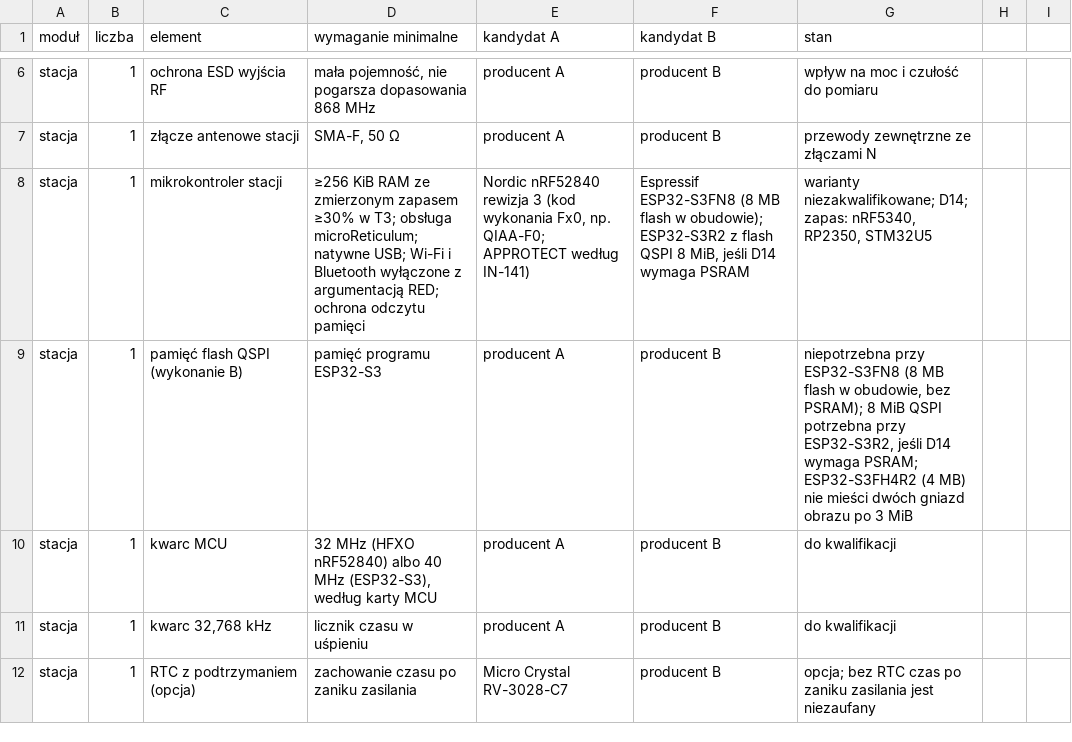
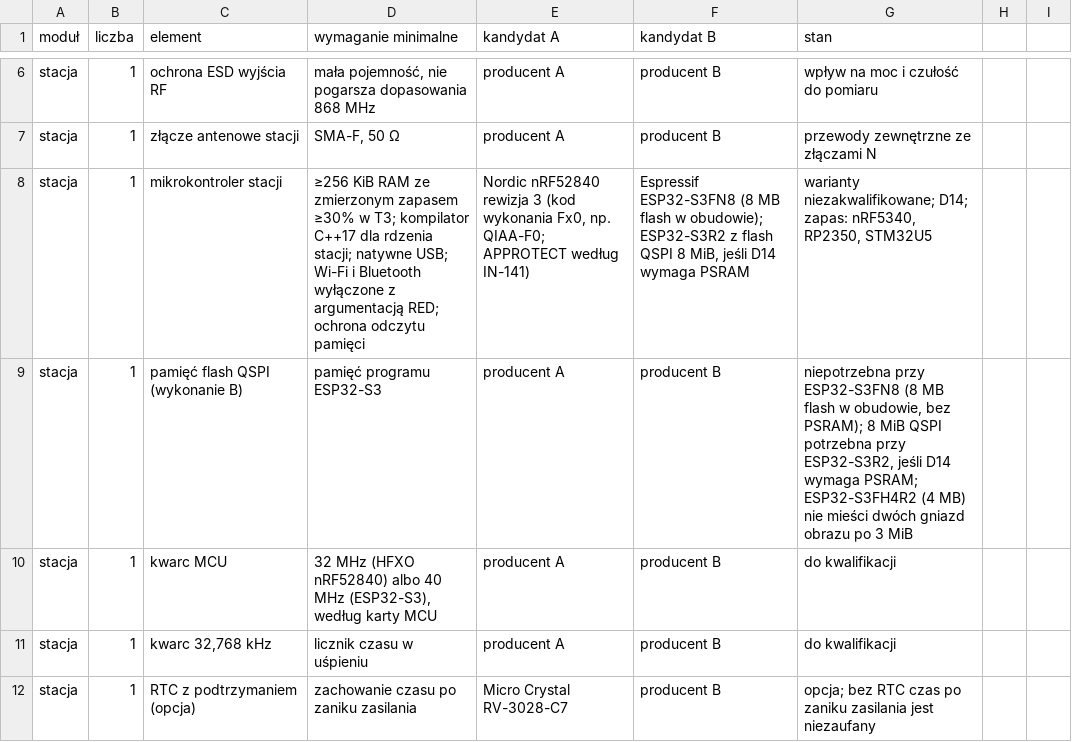
Before and after one commit to tmierzwa/WICI, a CSV file: docs/spec/bom-stacji.csv, drawn as a sheet; only a part is shown, gaps mark what is left out.

```diff
--- a/docs/spec/bom-stacji.csv
+++ b/docs/spec/bom-stacji.csv
@@ -7,3 +7,3 @@ stacja,1,ochrona ESD wyjścia RF,"mała pojemność, nie pogarsza dopasowania 86
 stacja,1,złącze antenowe stacji,"SMA-F, 50 Ω",producent A,producent B,przewody zewnętrzne ze złączami N
-stacja,1,mikrokontroler stacji,"≥256 KiB RAM ze zmierzonym zapasem ≥30% w T3; obsługa microReticulum; natywne USB; Wi-Fi i Bluetooth wyłączone z argumentacją RED; ochrona odczytu pamięci","Nordic nRF52840 rewizja 3 (kod wykonania Fx0, np. QIAA-F0; APPROTECT według IN-141)","Espressif ESP32-S3FN8 (8 MB flash w obudowie); ESP32-S3R2 z flash QSPI 8 MiB, jeśli D14 wymaga PSRAM","warianty niezakwalifikowane; D14; zapas: nRF5340, RP2350, STM32U5"
+stacja,1,mikrokontroler stacji,"≥256 KiB RAM ze zmierzonym zapasem ≥30% w T3; kompilator C++17 dla rdzenia stacji; natywne USB; Wi-Fi i Bluetooth wyłączone z argumentacją RED; ochrona odczytu pamięci","Nordic nRF52840 rewizja 3 (kod wykonania Fx0, np. QIAA-F0; APPROTECT według IN-141)","Espressif ESP32-S3FN8 (8 MB flash w obudowie); ESP32-S3R2 z flash QSPI 8 MiB, jeśli D14 wymaga PSRAM","warianty niezakwalifikowane; D14; zapas: nRF5340, RP2350, STM32U5"
 stacja,1,pamięć flash QSPI (wykonanie B),pamięć programu ESP32-S3,producent A,producent B,"niepotrzebna przy ESP32-S3FN8 (8 MB flash w obudowie, bez PSRAM); 8 MiB QSPI potrzebna przy ESP32-S3R2, jeśli D14 wymaga PSRAM; ESP32-S3FH4R2 (4 MB) nie mieści dwóch gniazd obrazu po 3 MiB"
```
Also changed, not shown: 11 other files.
